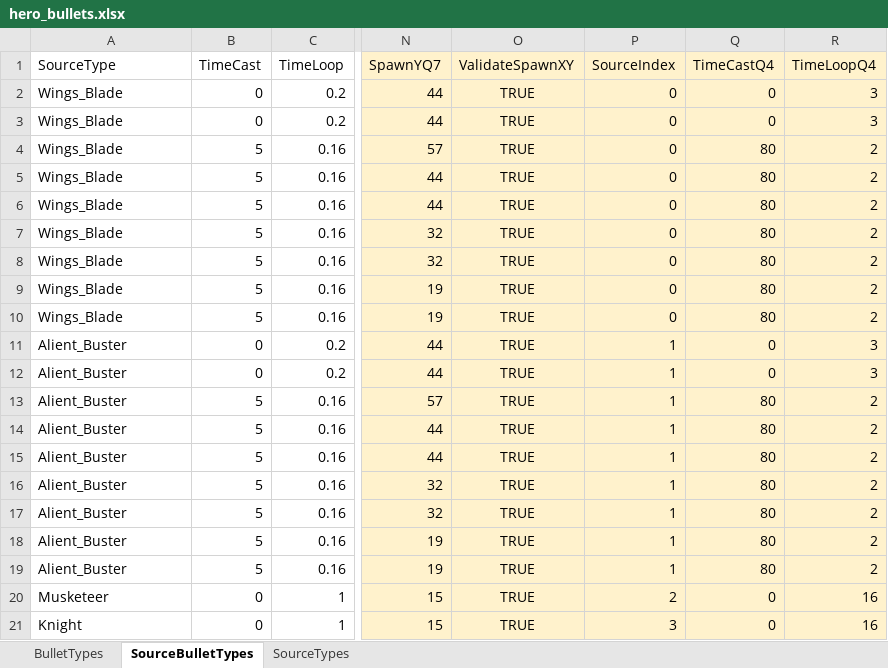
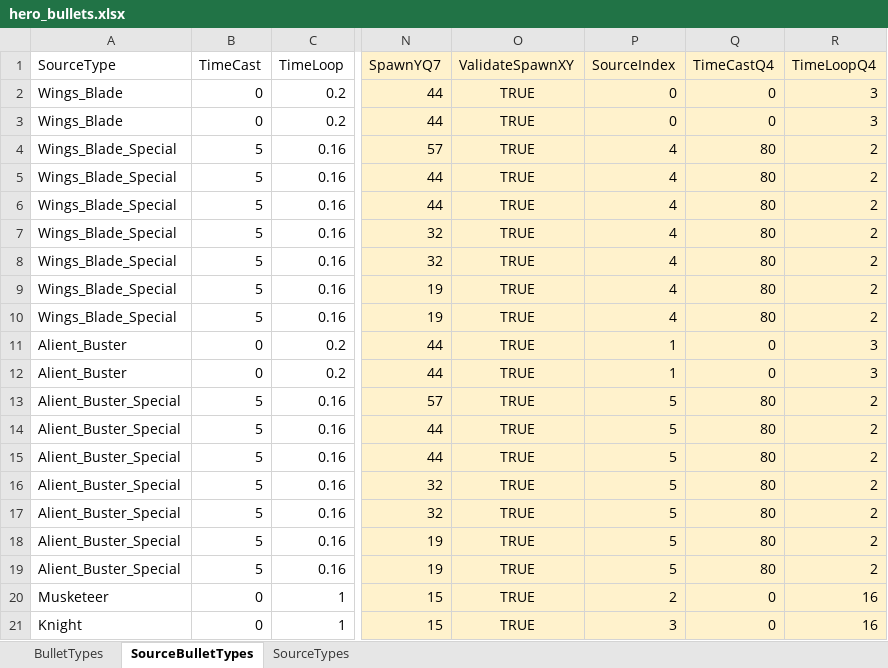
Before and after one commit to ArtemSekretov/simple_dod_game, an Excel workbook: hero_bullets.xlsx, sheet SourceBulletTypes, drawn as a sheet; only a part is shown, gaps mark what is left out; values as stored, in another font and other column widths than the file's, no borders; charts and pictures and conditional formats and table styles not drawn; the diff names each change by its address in the sheet, - before the commit and + after, or states it on an @@ line.

Commit message:
destroy enemy and hero simple game loop

```diff
--- a/hero_bullets.xlsx (sheet SourceBulletTypes)
+++ b/hero_bullets.xlsx (sheet SourceBulletTypes)
-A4:A10 (SourceType): Wings_Blade
+A4:A10 (SourceType): Wings_Blade_Special
-P4:P10 (SourceIndex): 0
+P4:P10 (SourceIndex): 4
-A13:A19 (SourceType): Alient_Buster
+A13:A19 (SourceType): Alient_Buster_Special
-P13:P19 (SourceIndex): 1
+P13:P19 (SourceIndex): 5
```
Also changed, not shown: sheet SourceTypes, sheet BulletTypes, 8 other files.
